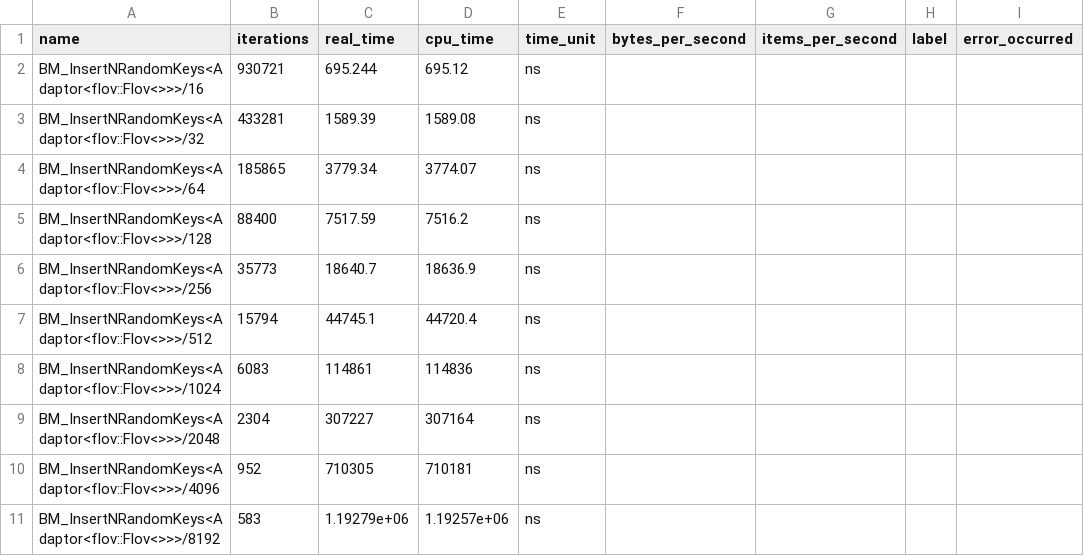
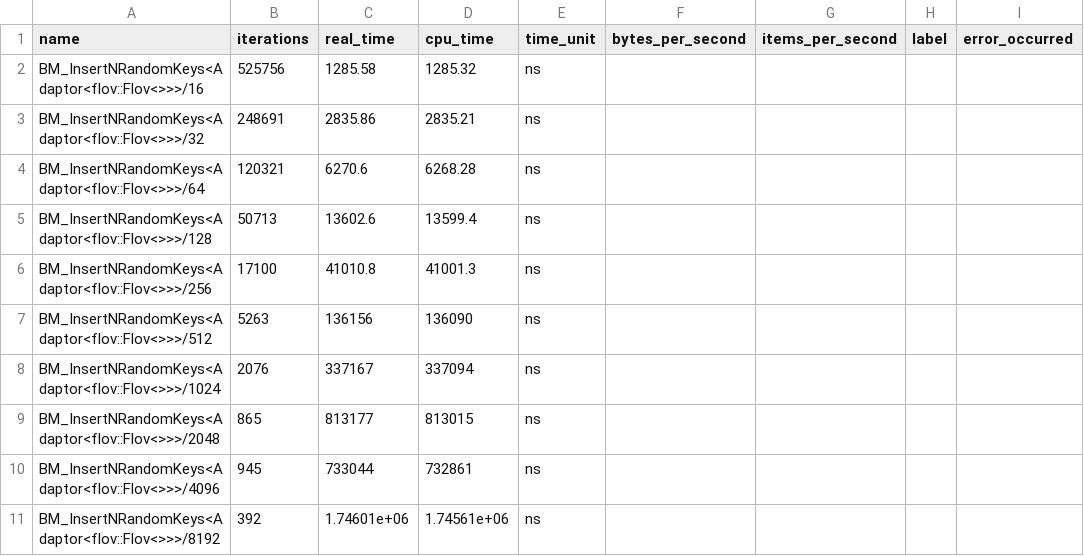
Before and after one commit to nickitat/flov, a CSV file: result.csv, drawn as a sheet; only a part is shown; the diff covers the shown part only; the diff names each change by its address in the sheet, - before the commit and + after, or states it on an @@ line.

Commit message:
add

```diff
--- a/result.csv
+++ b/result.csv
-B2 (iterations): 930721
+B2 (iterations): 525756
-C2 (real_time): 695.244
+C2 (real_time): 1285.58
-D2 (cpu_time): 695.12
+D2 (cpu_time): 1285.32
-B3 (iterations): 433281
+B3 (iterations): 248691
-C3 (real_time): 1589.39
+C3 (real_time): 2835.86
-D3 (cpu_time): 1589.08
+D3 (cpu_time): 2835.21
-B4 (iterations): 185865
+B4 (iterations): 120321
-C4 (real_time): 3779.34
+C4 (real_time): 6270.6
-D4 (cpu_time): 3774.07
+D4 (cpu_time): 6268.28
-B5 (iterations): 88400
+B5 (iterations): 50713
-C5 (real_time): 7517.59
+C5 (real_time): 13602.6
-D5 (cpu_time): 7516.2
+D5 (cpu_time): 13599.4
-B6 (iterations): 35773
+B6 (iterations): 17100
-C6 (real_time): 18640.7
+C6 (real_time): 41010.8
-D6 (cpu_time): 18636.9
+D6 (cpu_time): 41001.3
-B7 (iterations): 15794
+B7 (iterations): 5263
-C7 (real_time): 44745.1
+C7 (real_time): 136156
-D7 (cpu_time): 44720.4
+D7 (cpu_time): 136090
-B8 (iterations): 6083
+B8 (iterations): 2076
-C8 (real_time): 114861
+C8 (real_time): 337167
-D8 (cpu_time): 114836
+D8 (cpu_time): 337094
-B9 (iterations): 2304
+B9 (iterations): 865
-C9 (real_time): 307227
+C9 (real_time): 813177
-D9 (cpu_time): 307164
+D9 (cpu_time): 813015
-B10 (iterations): 952
+B10 (iterations): 945
-C10 (real_time): 710305
+C10 (real_time): 733044
-D10 (cpu_time): 710181
+D10 (cpu_time): 732861
-B11 (iterations): 583
+B11 (iterations): 392
-C11 (real_time): 1.19279e+06
+C11 (real_time): 1.74601e+06
-D11 (cpu_time): 1.19257e+06
+D11 (cpu_time): 1.74561e+06
```
Also changed, not shown: 116 edited cells elsewhere in this file.
